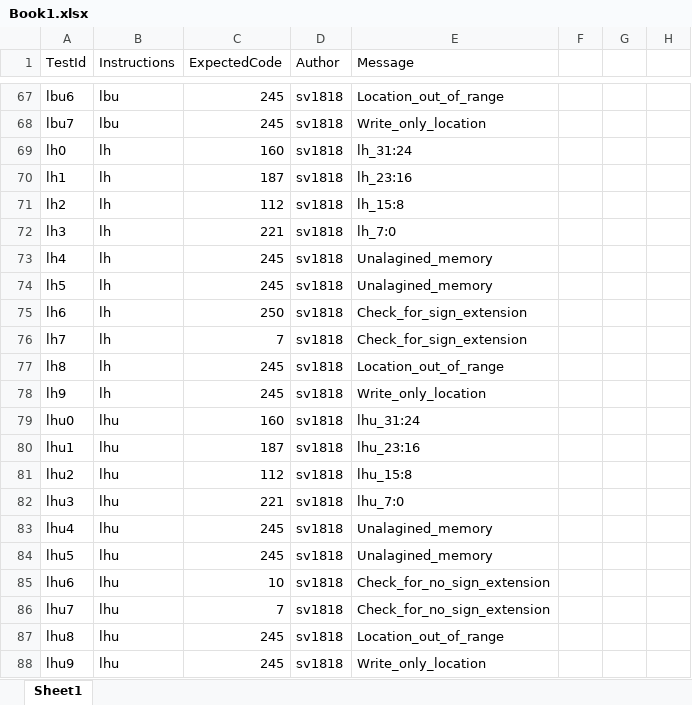
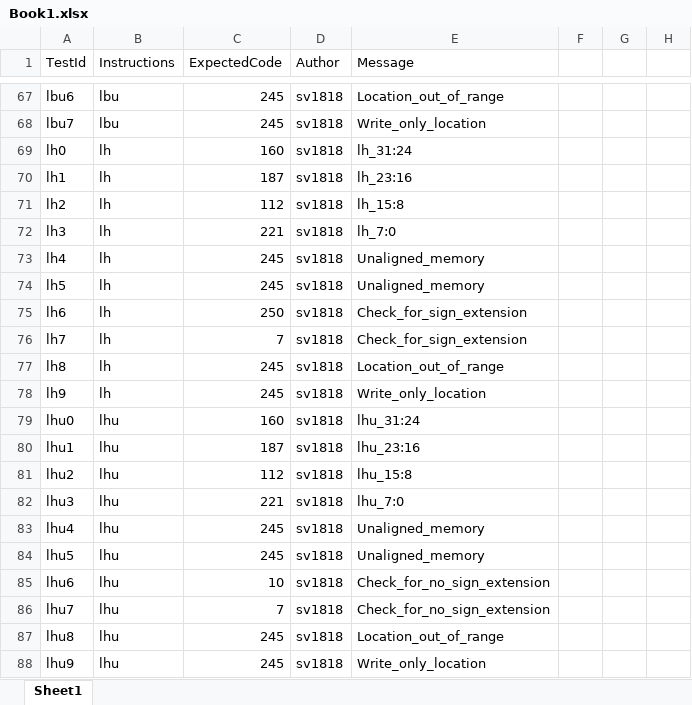
Before and after one commit to Vouloumanos/MIPS_simulator, an Excel workbook: doc/Book1.xlsx, sheet Sheet1, drawn as a sheet; only a part is shown, gaps mark what is left out; values as stored, in another font and other column widths than the file's, no borders; the diff covers the shown part only; the diff names each change by its address in the sheet, - before the commit and + after, or states it on an @@ line.

```diff
--- a/doc/Book1.xlsx (sheet Sheet1)
+++ b/doc/Book1.xlsx (sheet Sheet1)
-E73:E74 (Message): Unalagined_memory
+E73:E74 (Message): Unaligned_memory
-E83:E84 (Message): Unalagined_memory
+E83:E84 (Message): Unaligned_memory
```
Also changed, not shown: 23 added rows, 74 removed rows and 74 edited cells elsewhere in this sheet, 23 other files.
